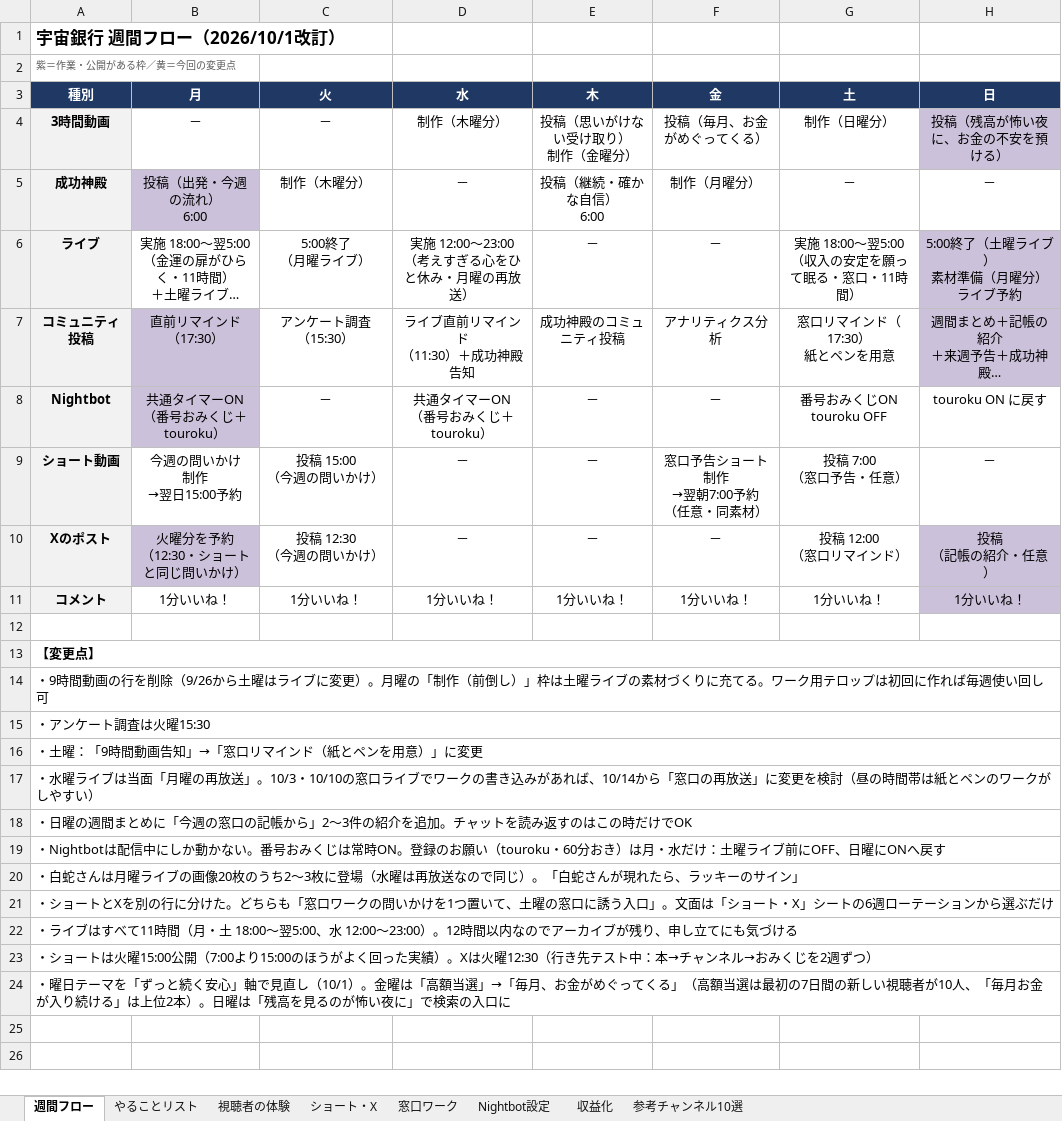
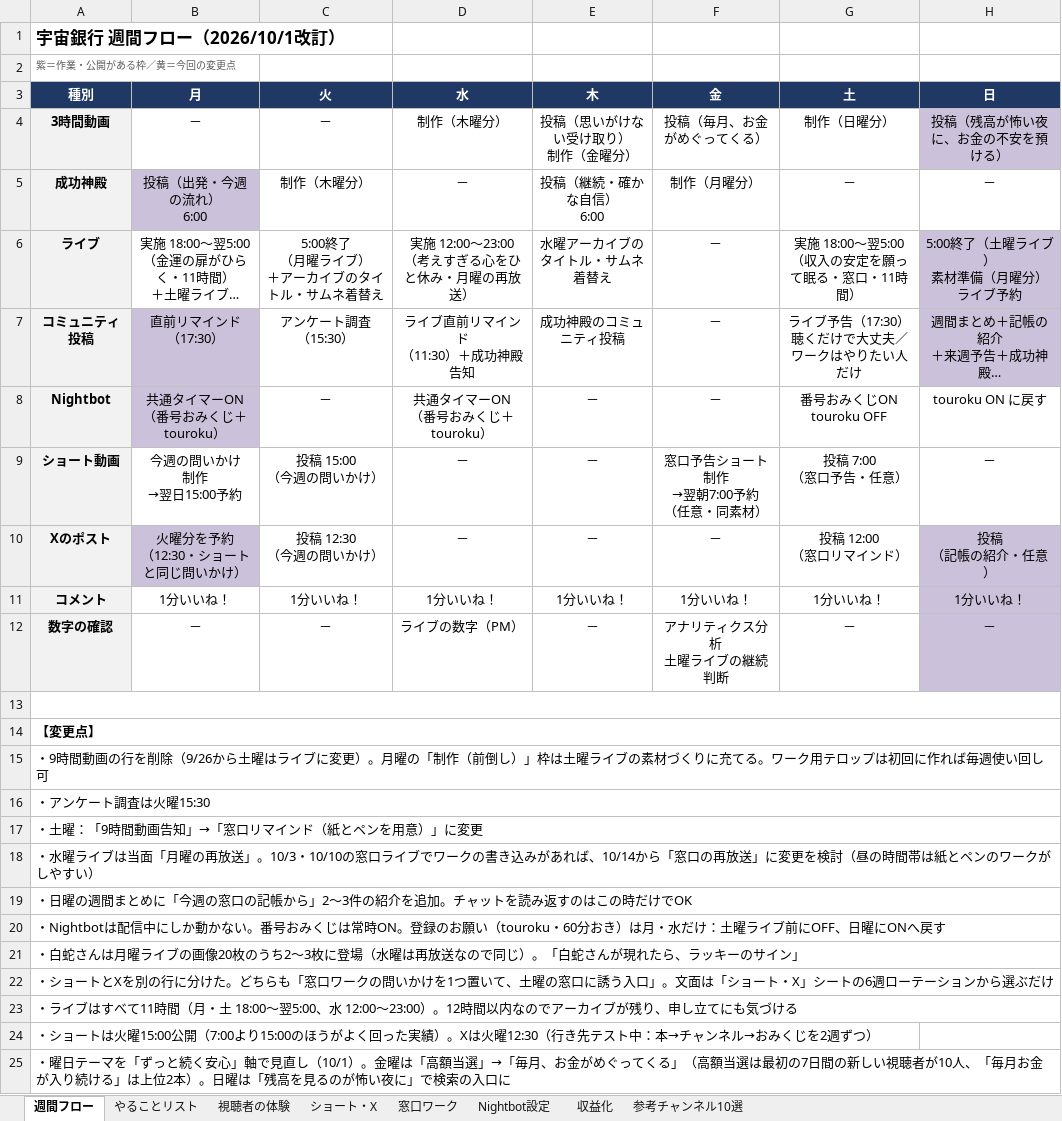
Before and after one commit to hyu1108-bot/kabu-note, an Excel workbook: bgm/宇宙銀行_週間フロー.xlsx, sheet 週間フロー, drawn as a sheet; long unchanged cells end in …; values as stored, in another font and other column widths than the file's, no borders; removed rows and columns are numbered as before the commit, all else as after; ↵ is a line break in a cell; the diff names each change by its address in the sheet, - before the commit and + after, or states it on an @@ line.

```diff
--- a/bgm/宇宙銀行_週間フロー.xlsx (sheet 週間フロー)
+++ b/bgm/宇宙銀行_週間フロー.xlsx (sheet 週間フロー)
-C6 (火): 5:00終了 ↵ （月曜ライブ）
+C6 (火): 5:00終了 ↵ （月曜ライブ） ↵ ＋アーカイブのタイトル・サムネ着替え
-E6 (木): －
+E6 (木): 水曜アーカイブの ↵ タイトル・サムネ着替え
-F7 (金): アナリティクス分析
+F7 (金): －
-G7 (土): 窓口リマインド（17:30） ↵ 紙とペンを用意
+G7 (土): ライブ予告（17:30） ↵ 聴くだけで大丈夫／ワークはやりたい人だけ
+row 12: 数字の確認 | － | － | ライブの数字（PM） | － | アナリティクス分析 ↵ 土曜ライブの継続判断 | － | －
+A13:H13 merged
-A23:H23 merged
```
